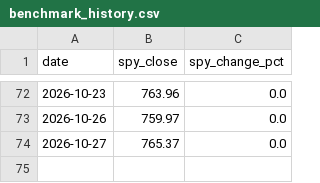
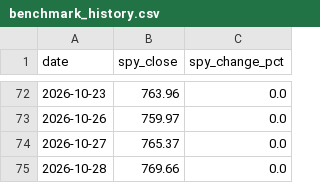
Before and after one commit to rfiagbe/CLAUDE-STOCK-AGENT, a CSV file: benchmark_history.csv, drawn as a sheet; only a part is shown, gaps mark what is left out; the diff names each change by its address in the sheet, - before the commit and + after, or states it on an @@ line.

```diff
--- a/benchmark_history.csv
+++ b/benchmark_history.csv
+row 75: 2026-10-28 | 769.66 | 0.0
```
Also changed, not shown: picks_history.csv, 2 other files.
